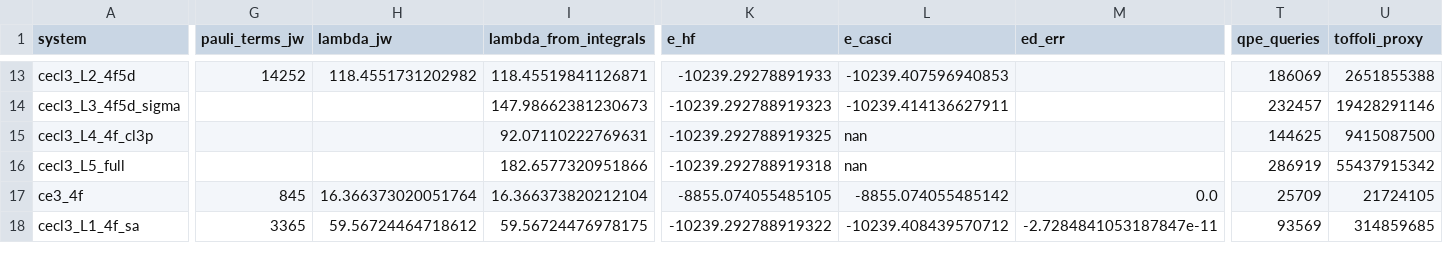
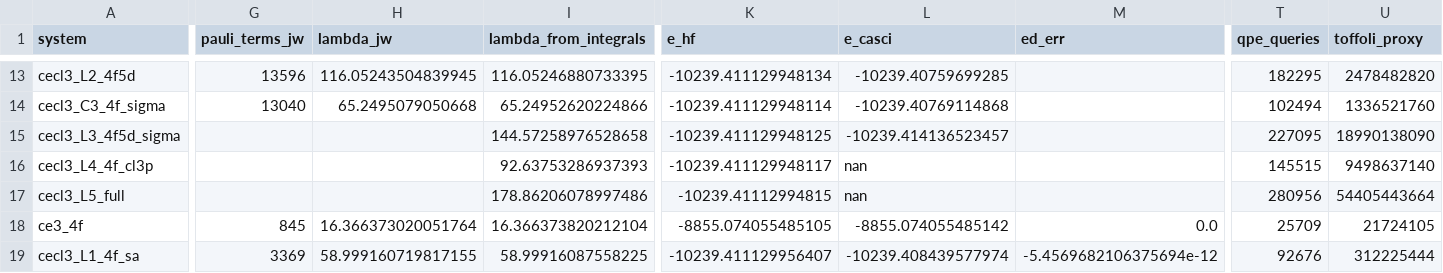
Before and after one commit to sheinlee/qc-chem, a CSV file: results/summary_table.csv, drawn as a sheet; only a part is shown, gaps mark what is left out; addresses are those after the commit; rows hold the shown columns only; the diff covers the shown part only; the diff names each change by its address in the sheet, - before the commit and + after, or states it on an @@ line.

```diff
--- a/results/summary_table.csv
+++ b/results/summary_table.csv
-G13 (pauli_terms_jw): 14252
+G13 (pauli_terms_jw): 13596
-H13 (lambda_jw): 118.4551731202982
+H13 (lambda_jw): 116.05243504839945
-I13 (lambda_from_integrals): 118.45519841126871
+I13 (lambda_from_integrals): 116.05246880733395
-K13 (e_hf): -10239.29278891933
+K13 (e_hf): -10239.411129948134
-L13 (e_casci): -10239.407596940853
+L13 (e_casci): -10239.40759699285
-T13 (qpe_queries): 186069
+T13 (qpe_queries): 182295
-U13 (toffoli_proxy): 2651855388
+U13 (toffoli_proxy): 2478482820
+row 14: cecl3_C3_4f_sigma | 13040 | 65.2495079050668 | 65.24952620224866 | -10239.411129948114 | -10239.40769114868 |  | 102494 | 1336521760
-I15 (lambda_from_integrals): 147.98662381230673
+I15 (lambda_from_integrals): 144.57258976528658
-K15 (e_hf): -10239.292788919323
+K15 (e_hf): -10239.411129948125
-L15 (e_casci): -10239.414136627911
+L15 (e_casci): -10239.414136523457
-T15 (qpe_queries): 232457
+T15 (qpe_queries): 227095
-U15 (toffoli_proxy): 19428291146
+U15 (toffoli_proxy): 18990138090
-I16 (lambda_from_integrals): 92.07110222769631
+I16 (lambda_from_integrals): 92.63753286937393
-K16 (e_hf): -10239.292788919325
+K16 (e_hf): -10239.411129948117
-T16 (qpe_queries): 144625
+T16 (qpe_queries): 145515
-U16 (toffoli_proxy): 9415087500
+U16 (toffoli_proxy): 9498637140
-I17 (lambda_from_integrals): 182.6577320951866
+I17 (lambda_from_integrals): 178.86206078997486
-K17 (e_hf): -10239.292788919318
+K17 (e_hf): -10239.41112994815
-T17 (qpe_queries): 286919
+T17 (qpe_queries): 280956
-U17 (toffoli_proxy): 55437915342
+U17 (toffoli_proxy): 54405443664
-G19 (pauli_terms_jw): 3365
+G19 (pauli_terms_jw): 3369
-H19 (lambda_jw): 59.56724464718612
+H19 (lambda_jw): 58.999160719817155
-I19 (lambda_from_integrals): 59.56724476978175
+I19 (lambda_from_integrals): 58.99916087558225
-K19 (e_hf): -10239.292788919322
+K19 (e_hf): -10239.411129956407
-L19 (e_casci): -10239.408439570712
+L19 (e_casci): -10239.408439577974
-M19 (ed_err): -2.7284841053187847e-11
+M19 (ed_err): -5.4569682106375694e-12
-T19 (qpe_queries): 93569
+T19 (qpe_queries): 92676
-U19 (toffoli_proxy): 314859685
+U19 (toffoli_proxy): 312225444
```
Also changed, not shown: 37 edited cells elsewhere in this file, 29 other files.
